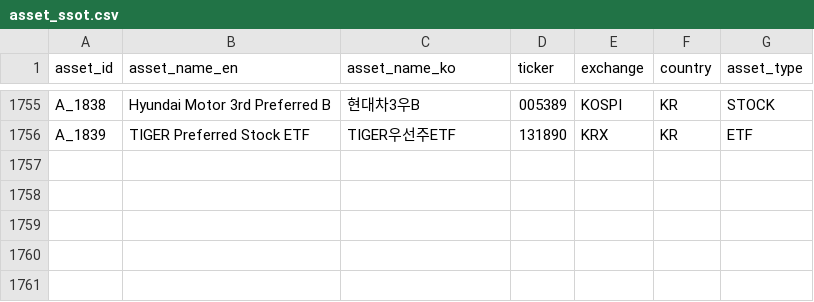
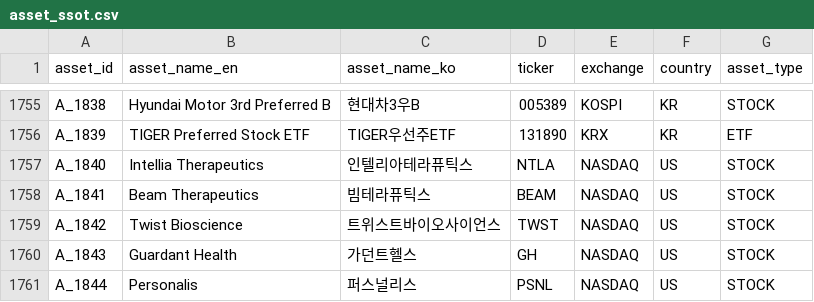
Before and after one commit to kang0302/moneytree-web, a CSV file: public/data/ssot/asset_ssot.csv, drawn as a sheet; only a part is shown, gaps mark what is left out.

```diff
--- a/public/data/ssot/asset_ssot.csv
+++ b/public/data/ssot/asset_ssot.csv
@@ -1756 +1756,6 @@ A_1838,Hyundai Motor 3rd Preferred B,현대차3우B,005389,KOSPI,KR,STOCK
 A_1839,TIGER Preferred Stock ETF,TIGER우선주ETF,131890,KRX,KR,ETF
+A_1840,Intellia Therapeutics,인텔리아테라퓨틱스,NTLA,NASDAQ,US,STOCK
+A_1841,Beam Therapeutics,빔테라퓨틱스,BEAM,NASDAQ,US,STOCK
+A_1842,Twist Bioscience,트위스트바이오사이언스,TWST,NASDAQ,US,STOCK
+A_1843,Guardant Health,가던트헬스,GH,NASDAQ,US,STOCK
+A_1844,Personalis,퍼스널리스,PSNL,NASDAQ,US,STOCK
```
Also changed, not shown: public/data/ssot/business_field_ssot.csv, 3 other files.
